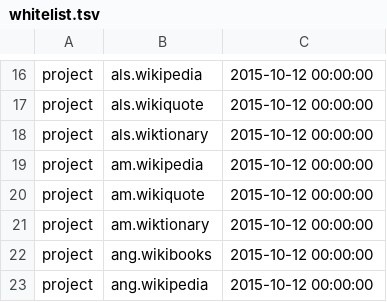
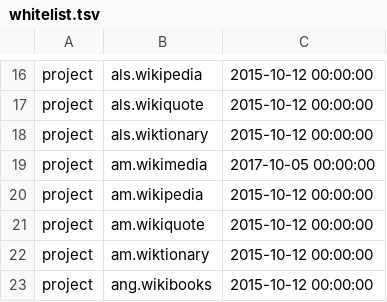
Before and after one commit to wikimedia/analytics-refinery, a TSV file: static_data/pageview/whitelist/whitelist.tsv, drawn as a sheet; only a part is shown, gaps mark what is left out; the shorter side is filled out with more unchanged rows.

Commit message:
Add am.wikimedia to the whitelist
Change-Id: Ifb19d2d992a65b9d5785f3846b894dd325ea9b26

```diff
--- a/static_data/pageview/whitelist/whitelist.tsv
+++ b/static_data/pageview/whitelist/whitelist.tsv
@@ -18,2 +18,3 @@ project	als.wikiquote	2015-10-12 00:00:00
 project	als.wiktionary	2015-10-12 00:00:00
+project	am.wikimedia	2017-10-05 00:00:00
 project	am.wikipedia	2015-10-12 00:00:00
```
